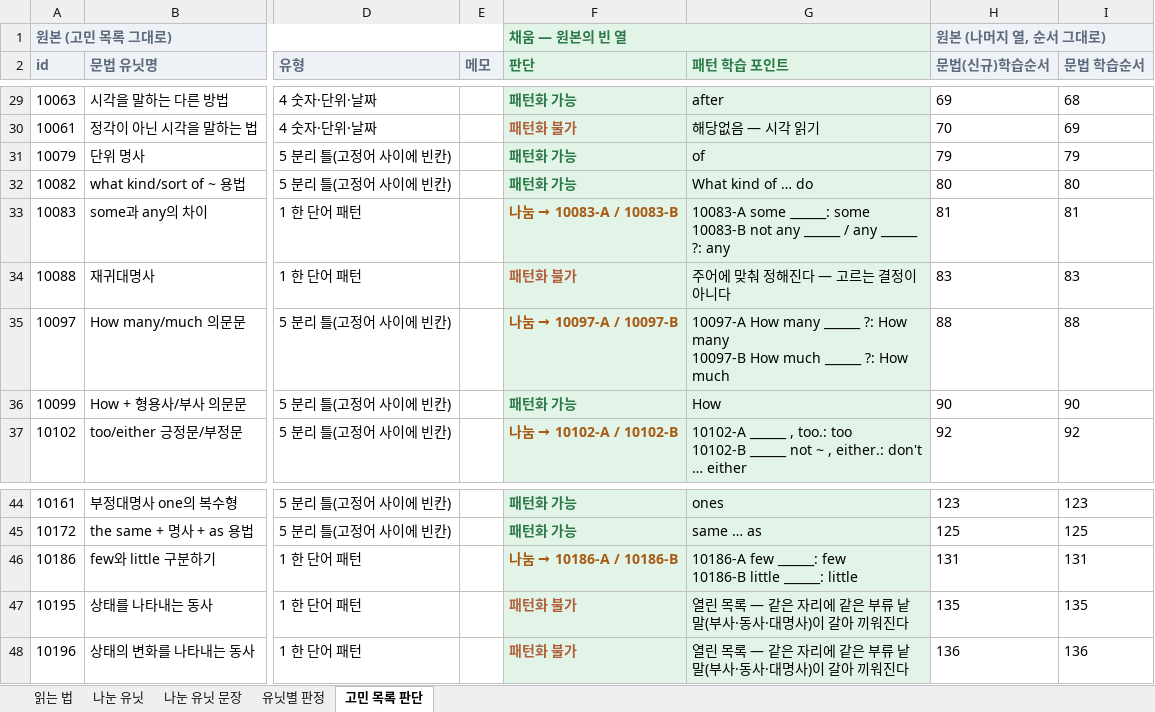
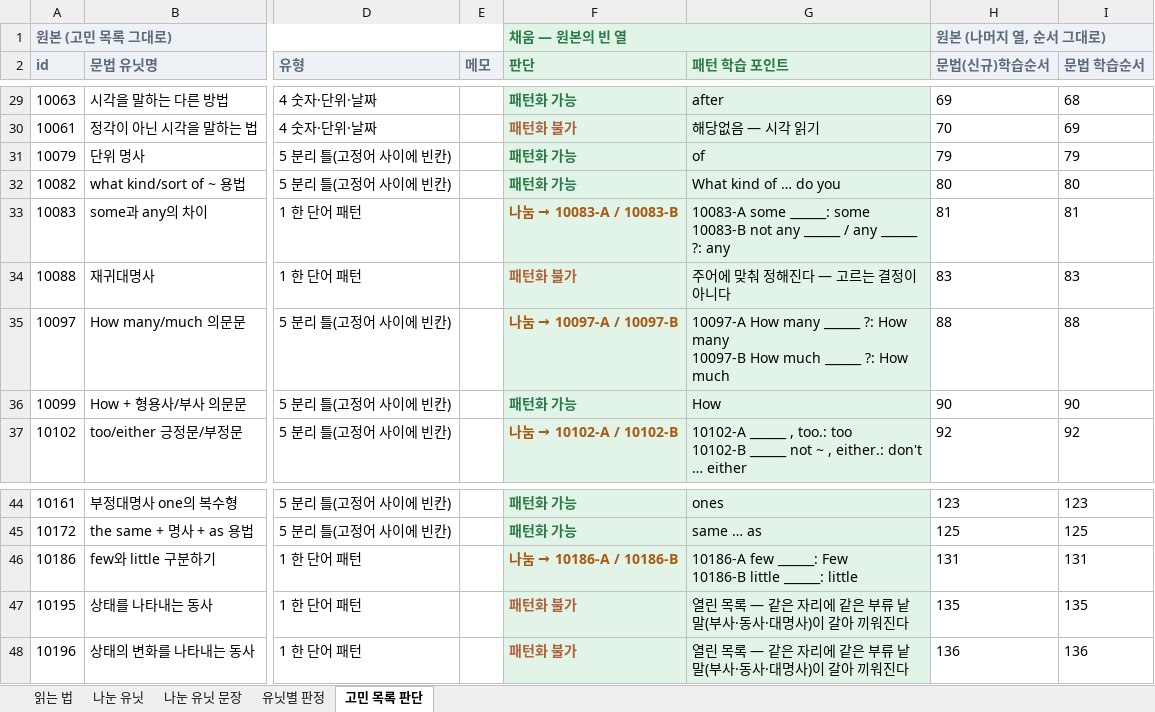
Before and after one commit to namda-on/reading-poc, an Excel workbook: public/units/unit-organize.gen.xlsx, sheet 고민 목록 판단, drawn as a sheet; only a part is shown, gaps mark what is left out; values as stored, in another font and other column widths than the file's, no borders; ↵ is a line break in a cell; the diff names each change by its address in the sheet, - before the commit and + after, or states it on an @@ line.

```diff
--- a/public/units/unit-organize.gen.xlsx (sheet 고민 목록 판단)
+++ b/public/units/unit-organize.gen.xlsx (sheet 고민 목록 판단)
-G32 (패턴 학습 포인트): What kind of … do
+G32 (패턴 학습 포인트): What kind of … do you
-G46 (패턴 학습 포인트): …few ______: few ↵ 10186-B little…
+G46 (패턴 학습 포인트): …few ______: Few ↵ 10186-B little…
```
Also changed, not shown: sheet 유닛별 판정, sheet 나눈 유닛, sheet 나눈 유닛 문장, 9 other files.
